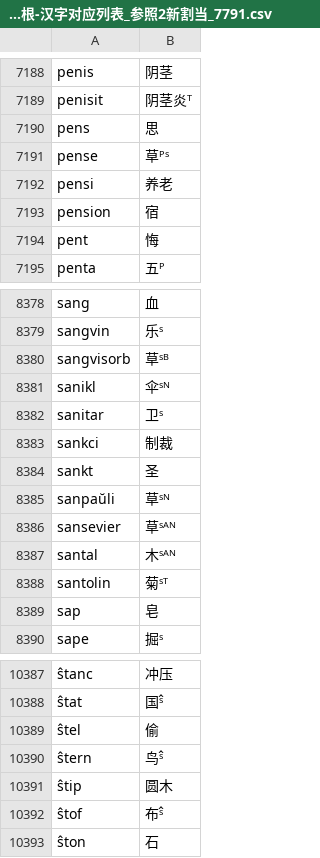
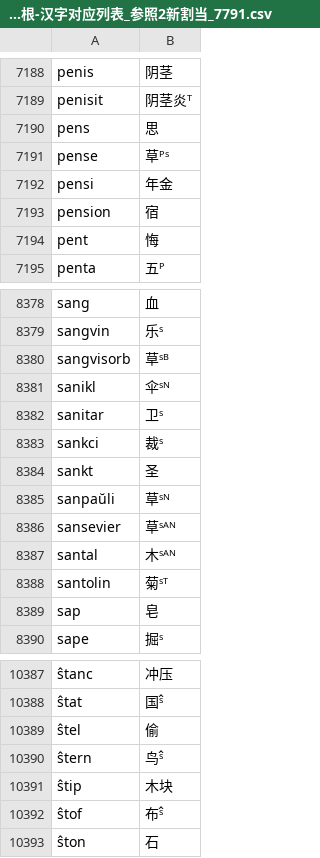
Before and after one commit to montainternoadorihistorion/esperanto-radiko-cjk-annotator-revision-20261017, a CSV file: Esperanto-Kanji-Ruby-JA/app_data/世界语词根-汉字对应列表_参照2新割当_7791.csv, drawn as a sheet; only a part is shown, gaps mark what is left out; the diff names each change by its address in the sheet, - before the commit and + after, or states it on an @@ line.

```diff
--- a/Esperanto-Kanji-Ruby-JA/app_data/世界语词根-汉字对应列表_参照2新割当_7791.csv
+++ b/Esperanto-Kanji-Ruby-JA/app_data/世界语词根-汉字对应列表_参照2新割当_7791.csv
-B7192: 养老
+B7192: 年金
-B8383: 制裁
+B8383: 裁ˢ
-B10391: 圆木
+B10391: 木块
```
Also changed, not shown: Esperanto-Kanji-Ruby-KO/app_data/世界语词根-汉字对应列表_参照2新割当_7791.csv, Esperanto-Kanji-Ruby-ZH/app_data/世界语词根-汉字对应列表_参照2新割当_7791.csv, 46 other files.
